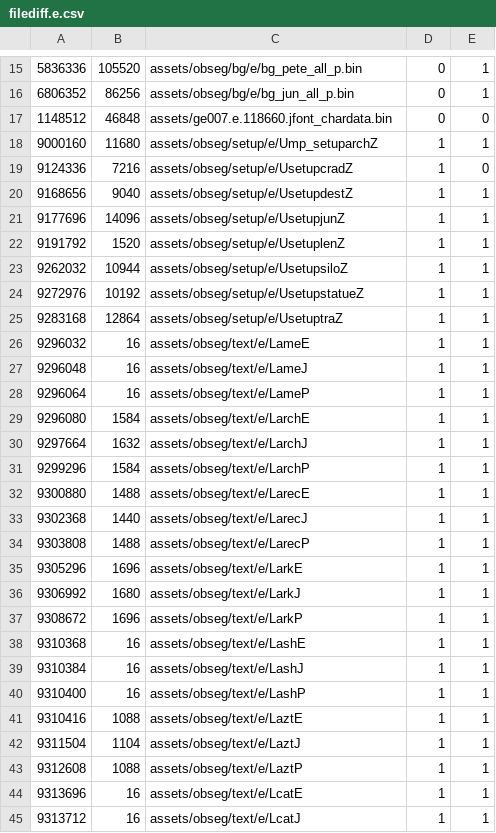
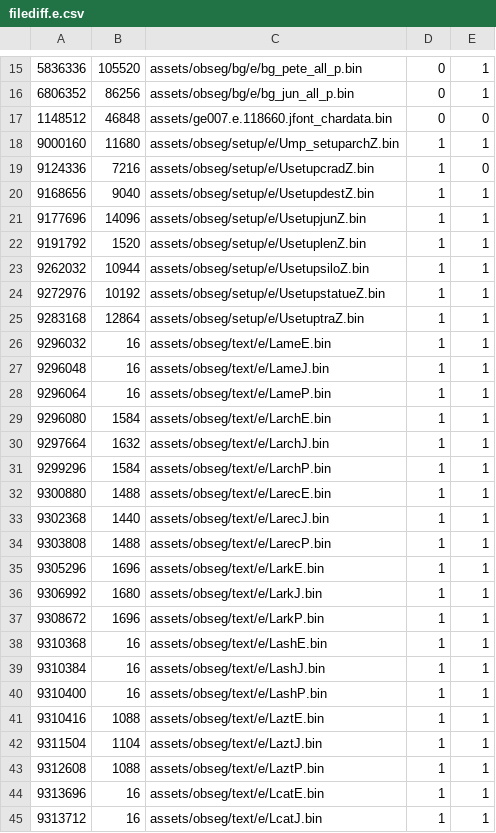
Before and after one commit to Luchador/GUD, a CSV file: filediff.e.csv, drawn as a sheet; only a part is shown, gaps mark what is left out; the diff covers the shown part only.

```diff
--- a/filediff.e.csv
+++ b/filediff.e.csv
@@ -17,29 +17,29 @@
 1148512,46848,assets/ge007.e.118660.jfont_chardata.bin,0,0
-9000160,11680,assets/obseg/setup/e/Ump_setuparchZ,1,1
-9124336,7216,assets/obseg/setup/e/UsetupcradZ,1,0
-9168656,9040,assets/obseg/setup/e/UsetupdestZ,1,1
-9177696,14096,assets/obseg/setup/e/UsetupjunZ,1,1
-9191792,1520,assets/obseg/setup/e/UsetuplenZ,1,1
-9262032,10944,assets/obseg/setup/e/UsetupsiloZ,1,1
-9272976,10192,assets/obseg/setup/e/UsetupstatueZ,1,1
-9283168,12864,assets/obseg/setup/e/UsetuptraZ,1,1
-9296032,16,assets/obseg/text/e/LameE,1,1
-9296048,16,assets/obseg/text/e/LameJ,1,1
-9296064,16,assets/obseg/text/e/LameP,1,1
-9296080,1584,assets/obseg/text/e/LarchE,1,1
-9297664,1632,assets/obseg/text/e/LarchJ,1,1
-9299296,1584,assets/obseg/text/e/LarchP,1,1
-9300880,1488,assets/obseg/text/e/LarecE,1,1
-9302368,1440,assets/obseg/text/e/LarecJ,1,1
-9303808,1488,assets/obseg/text/e/LarecP,1,1
-9305296,1696,assets/obseg/text/e/LarkE,1,1
-9306992,1680,assets/obseg/text/e/LarkJ,1,1
-9308672,1696,assets/obseg/text/e/LarkP,1,1
-9310368,16,assets/obseg/text/e/LashE,1,1
-9310384,16,assets/obseg/text/e/LashJ,1,1
-9310400,16,assets/obseg/text/e/LashP,1,1
-9310416,1088,assets/obseg/text/e/LaztE,1,1
-9311504,1104,assets/obseg/text/e/LaztJ,1,1
-9312608,1088,assets/obseg/text/e/LaztP,1,1
-9313696,16,assets/obseg/text/e/LcatE,1,1
-9313712,16,assets/obseg/text/e/LcatJ,1,1
+9000160,11680,assets/obseg/setup/e/Ump_setuparchZ.bin,1,1
+9124336,7216,assets/obseg/setup/e/UsetupcradZ.bin,1,0
+9168656,9040,assets/obseg/setup/e/UsetupdestZ.bin,1,1
+9177696,14096,assets/obseg/setup/e/UsetupjunZ.bin,1,1
+9191792,1520,assets/obseg/setup/e/UsetuplenZ.bin,1,1
+9262032,10944,assets/obseg/setup/e/UsetupsiloZ.bin,1,1
+9272976,10192,assets/obseg/setup/e/UsetupstatueZ.bin,1,1
+9283168,12864,assets/obseg/setup/e/UsetuptraZ.bin,1,1
+9296032,16,assets/obseg/text/e/LameE.bin,1,1
+9296048,16,assets/obseg/text/e/LameJ.bin,1,1
+9296064,16,assets/obseg/text/e/LameP.bin,1,1
+9296080,1584,assets/obseg/text/e/LarchE.bin,1,1
+9297664,1632,assets/obseg/text/e/LarchJ.bin,1,1
+9299296,1584,assets/obseg/text/e/LarchP.bin,1,1
+9300880,1488,assets/obseg/text/e/LarecE.bin,1,1
+9302368,1440,assets/obseg/text/e/LarecJ.bin,1,1
+9303808,1488,assets/obseg/text/e/LarecP.bin,1,1
+9305296,1696,assets/obseg/text/e/LarkE.bin,1,1
+9306992,1680,assets/obseg/text/e/LarkJ.bin,1,1
+9308672,1696,assets/obseg/text/e/LarkP.bin,1,1
+9310368,16,assets/obseg/text/e/LashE.bin,1,1
+9310384,16,assets/obseg/text/e/LashJ.bin,1,1
+9310400,16,assets/obseg/text/e/LashP.bin,1,1
+9310416,1088,assets/obseg/text/e/LaztE.bin,1,1
+9311504,1104,assets/obseg/text/e/LaztJ.bin,1,1
+9312608,1088,assets/obseg/text/e/LaztP.bin,1,1
+9313696,16,assets/obseg/text/e/LcatE.bin,1,1
+9313712,16,assets/obseg/text/e/LcatJ.bin,1,1
```
Also changed, not shown: 112 edited cells elsewhere in this file, filediff.j.csv, 8 other files.
